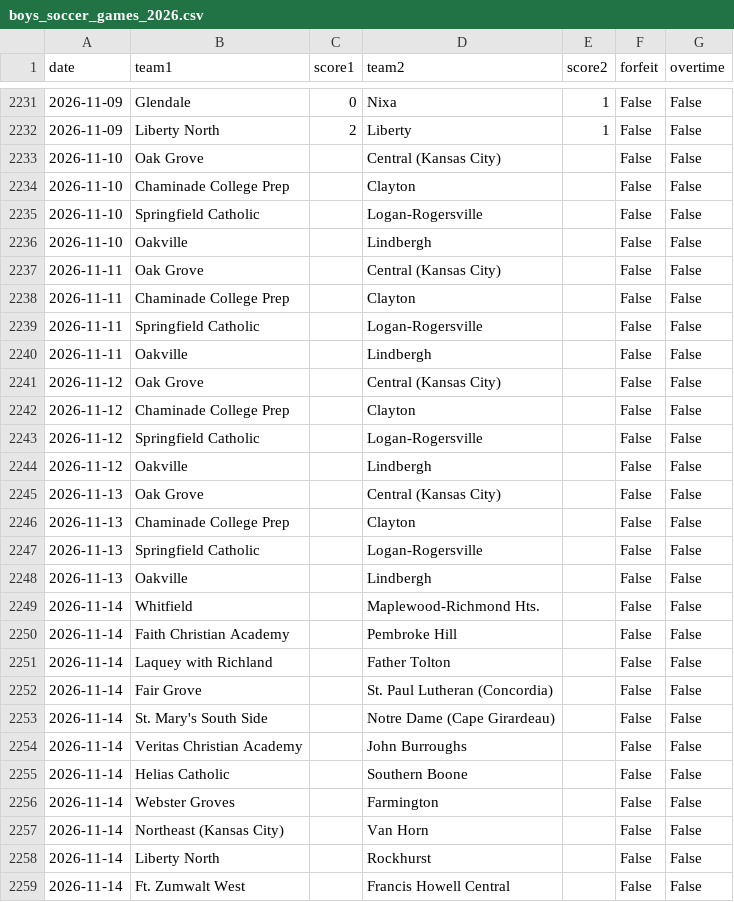
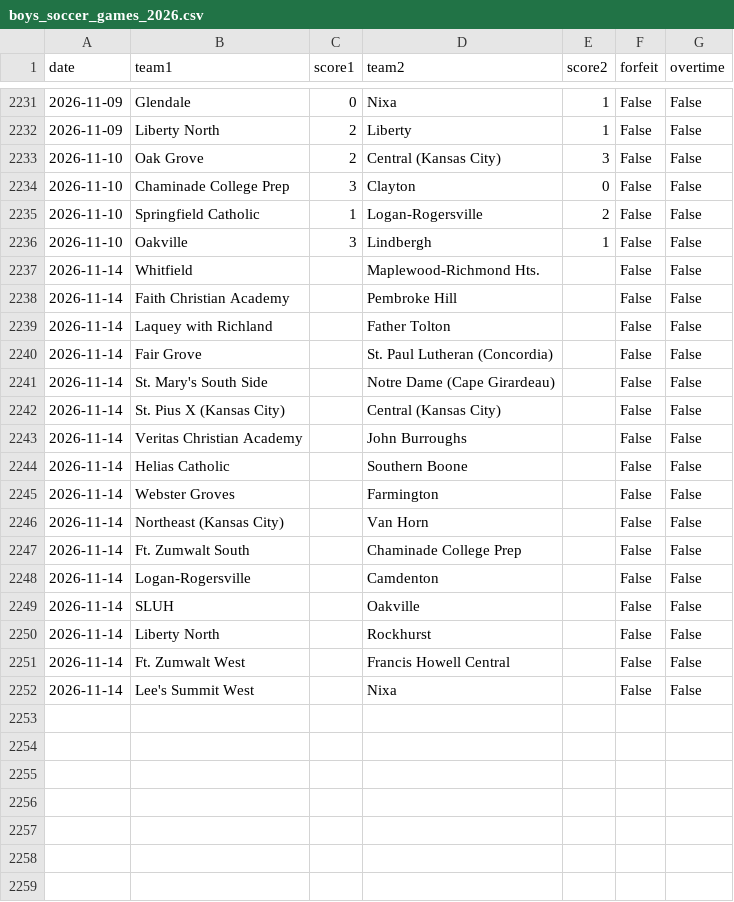
Before and after one commit to AllMOSports/Boys_Soccer_Ratings_2026, a CSV file: boys_soccer_games_2026.csv, drawn as a sheet; only a part is shown, gaps mark what is left out; the shorter side is filled out with more unchanged rows.

```diff
--- a/boys_soccer_games_2026.csv
+++ b/boys_soccer_games_2026.csv
@@ -2232,18 +2232,6 @@ date,team1,score1,team2,score2,forfeit,overtime
 2026-11-09,Liberty North,2,Liberty,1,False,False
-2026-11-10,Oak Grove,,Central (Kansas City),,False,False
-2026-11-10,Chaminade College Prep,,Clayton,,False,False
-2026-11-10,Springfield Catholic,,Logan-Rogersville,,False,False
-2026-11-10,Oakville,,Lindbergh,,False,False
-2026-11-11,Oak Grove,,Central (Kansas City),,False,False
-2026-11-11,Chaminade College Prep,,Clayton,,False,False
-2026-11-11,Springfield Catholic,,Logan-Rogersville,,False,False
-2026-11-11,Oakville,,Lindbergh,,False,False
-2026-11-12,Oak Grove,,Central (Kansas City),,False,False
-2026-11-12,Chaminade College Prep,,Clayton,,False,False
-2026-11-12,Springfield Catholic,,Logan-Rogersville,,False,False
-2026-11-12,Oakville,,Lindbergh,,False,False
-2026-11-13,Oak Grove,,Central (Kansas City),,False,False
-2026-11-13,Chaminade College Prep,,Clayton,,False,False
-2026-11-13,Springfield Catholic,,Logan-Rogersville,,False,False
-2026-11-13,Oakville,,Lindbergh,,False,False
+2026-11-10,Oak Grove,2,Central (Kansas City),3,False,False
+2026-11-10,Chaminade College Prep,3,Clayton,0,False,False
+2026-11-10,Springfield Catholic,1,Logan-Rogersville,2,False,False
+2026-11-10,Oakville,3,Lindbergh,1,False,False
 2026-11-14,Whitfield,,Maplewood-Richmond Hts.,,False,False
@@ -2253,2 +2241,3 @@ date,team1,score1,team2,score2,forfeit,overtime
 2026-11-14,St. Mary's South Side,,Notre Dame (Cape Girardeau),,False,False
+2026-11-14,St. Pius X (Kansas City),,Central (Kansas City),,False,False
 2026-11-14,Veritas Christian Academy,,John Burroughs,,False,False
@@ -2257,2 +2246,5 @@ date,team1,score1,team2,score2,forfeit,overtime
 2026-11-14,Northeast (Kansas City),,Van Horn,,False,False
+2026-11-14,Ft. Zumwalt South,,Chaminade College Prep,,False,False
+2026-11-14,Logan-Rogersville,,Camdenton,,False,False
+2026-11-14,SLUH,,Oakville,,False,False
 2026-11-14,Liberty North,,Rockhurst,,False,False
```
Also changed, not shown: boys_soccer_games_2026_all.csv, boys_soccer_rankings_2026_all.csv, 23 other files.
